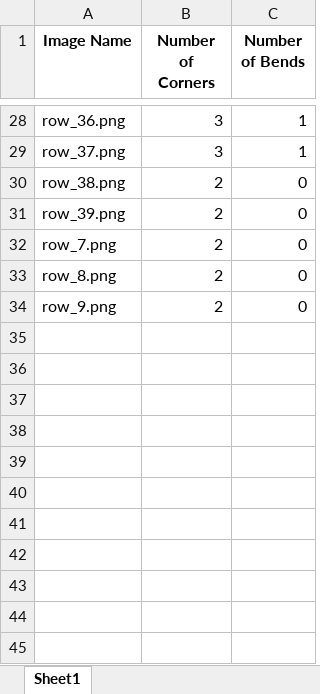
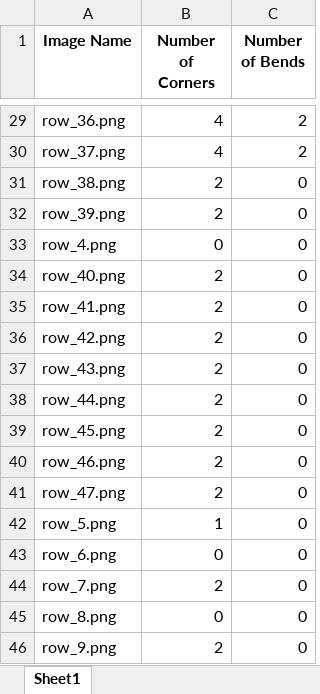
Before and after one commit to NIKHIL0653/AI_ML_DS, an Excel workbook: Bend_Detection/corner_detection_results.xlsx, sheet Sheet1, drawn as a sheet; only a part is shown, gaps mark what is left out; values as stored, in another font and other column widths than the file's, no borders; addresses are those after the commit; the diff covers the shown part only; the diff names each change by its address in the sheet, - before the commit and + after, or states it on an @@ line.

```diff
--- a/Bend_Detection/corner_detection_results.xlsx (sheet Sheet1)
+++ b/Bend_Detection/corner_detection_results.xlsx (sheet Sheet1)
-B29:B30 (Number of Corners): 3
+B29:B30 (Number of Corners): 4
-C29:C30 (Number of Bends): 1
+C29:C30 (Number of Bends): 2
+row 33: row_4.png | 0 | 0
+row 34: row_40.png | 2 | 0
+row 35: row_41.png | 2 | 0
+row 36: row_42.png | 2 | 0
+row 37: row_43.png | 2 | 0
+row 38: row_44.png | 2 | 0
+row 39: row_45.png | 2 | 0
+row 40: row_46.png | 2 | 0
+row 41: row_47.png | 2 | 0
+row 42: row_5.png | 1 | 0
+row 43: row_6.png | 0 | 0
-B45 (Number of Corners): 2
+B45 (Number of Corners): 0
```
Also changed, not shown: 1 added row and 40 edited cells elsewhere in this sheet, 42 other files.
